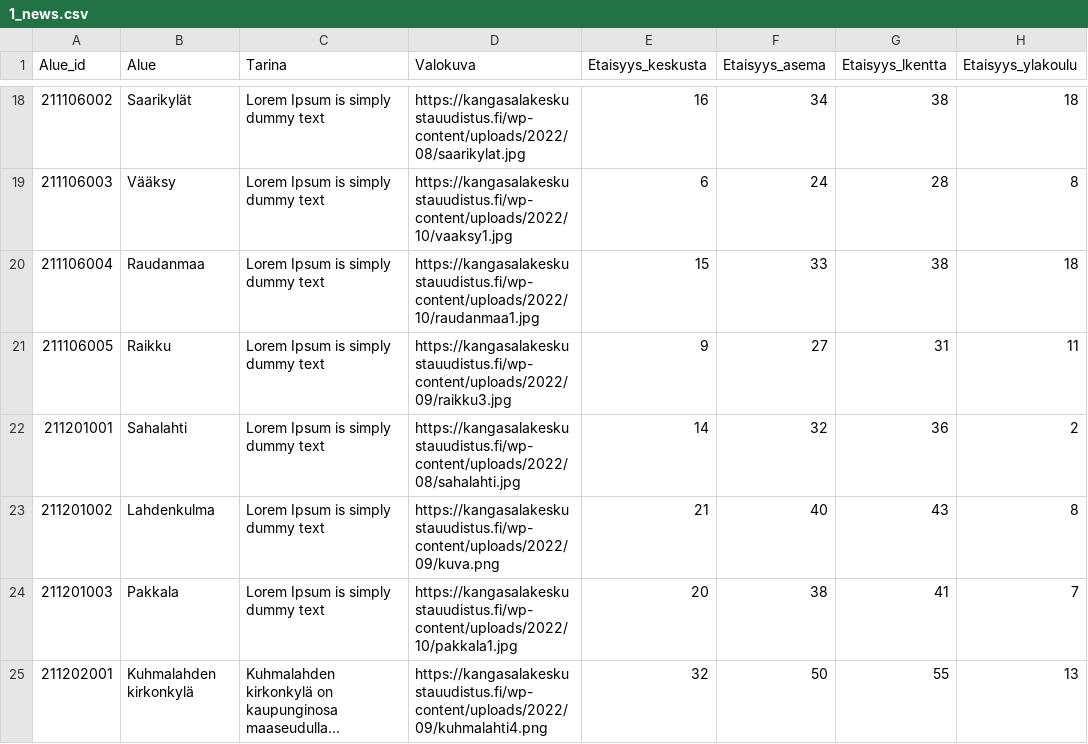
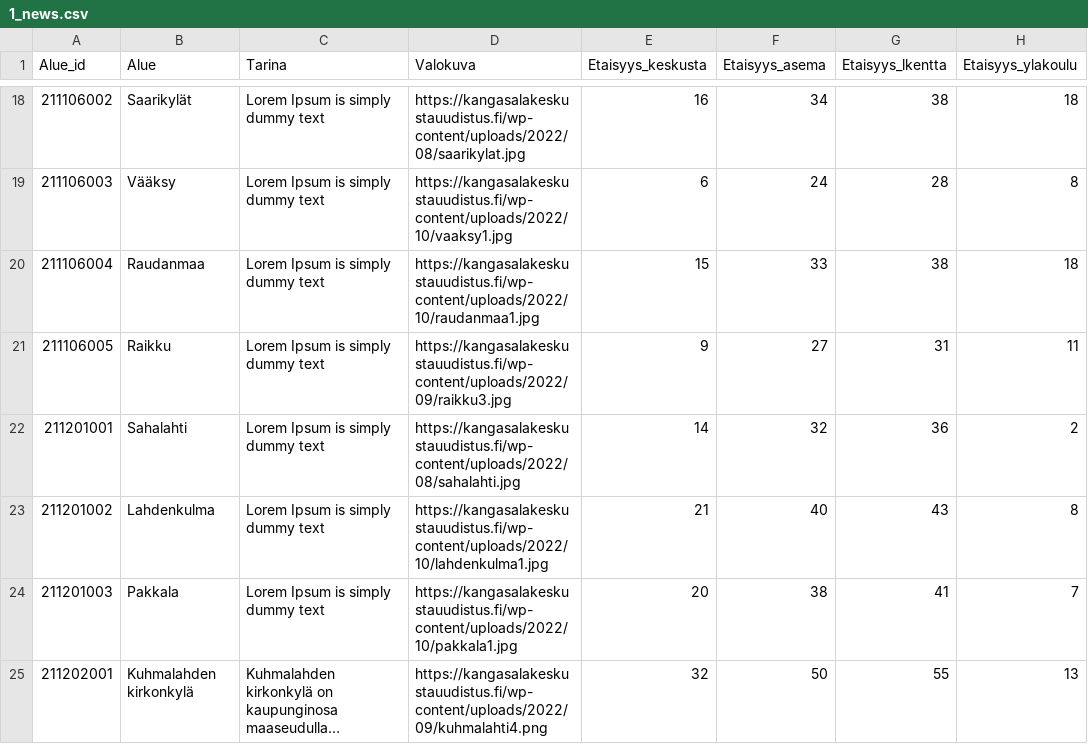
Before and after one commit to Kangasalakehitys/kaupunginosat, a CSV file: data/1_news.csv, drawn as a sheet; only a part is shown, gaps mark what is left out; long unchanged cells end in …; the diff names each change by its address in the sheet, - before the commit and + after, or states it on an @@ line.

Commit message:
Update 1_news.csv

```diff
--- a/data/1_news.csv
+++ b/data/1_news.csv
-D23 (Valokuva): https://kangasalakeskustauudistus.fi/wp-content/uploads/2022/09/kuva.png
+D23 (Valokuva): https://kangasalakeskustauudistus.fi/wp-content/uploads/2022/10/lahdenkulma1.jpg
```
